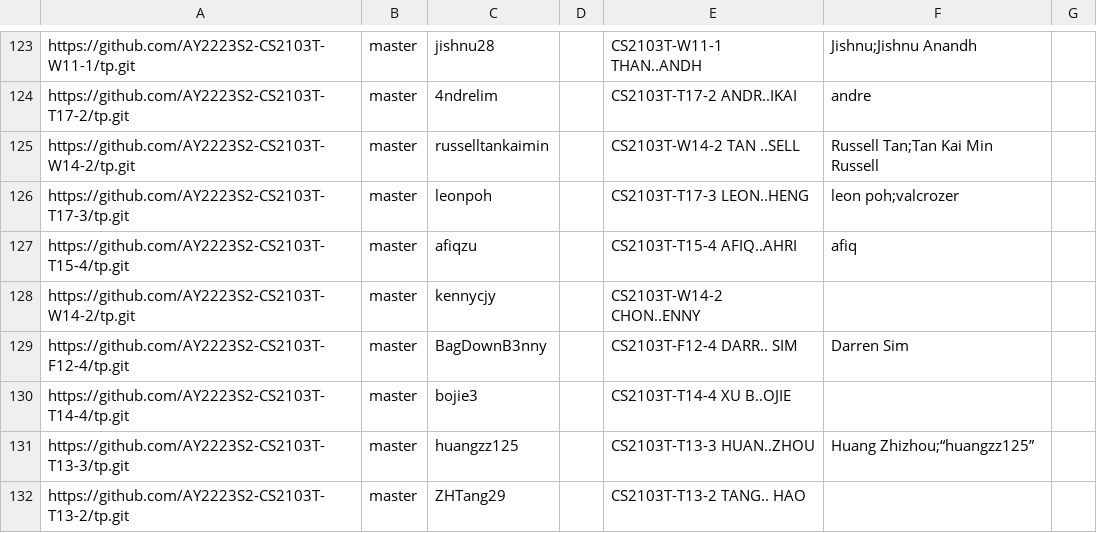
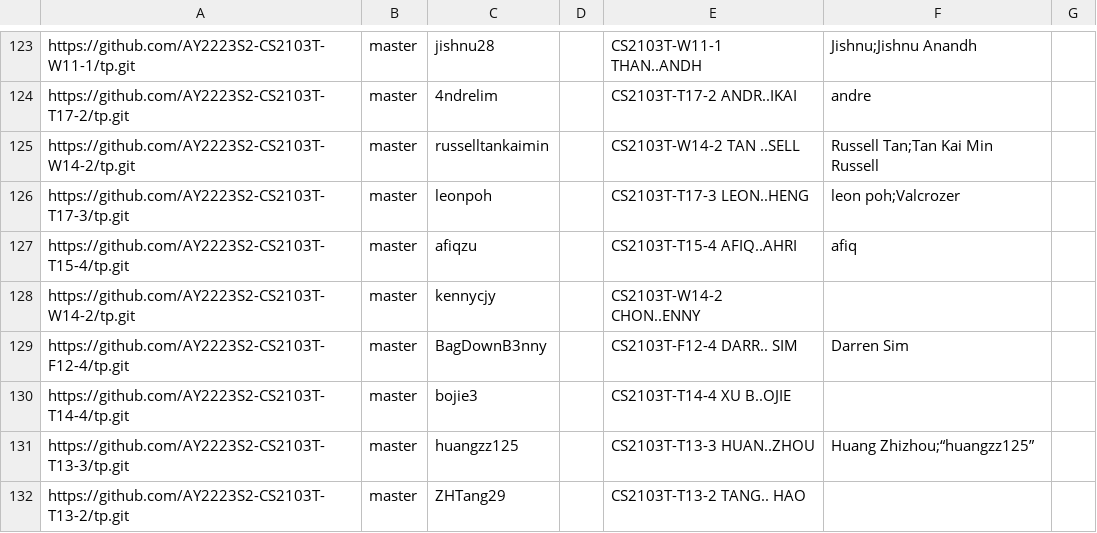
Before and after one commit to nus-cs2103-AY2223S2/tp-dashboard, a CSV file: configs/author-config.csv, drawn as a sheet; only a part is shown, gaps mark what is left out.

Commit message:
Update configs

```diff
--- a/configs/author-config.csv
+++ b/configs/author-config.csv
@@ -125,3 +125,3 @@ https://github.com/AY2223S2-CS2103T-T17-2/tp.git,master,4ndrelim,,CS2103T-T17-2
 https://github.com/AY2223S2-CS2103T-W14-2/tp.git,master,russelltankaimin,,CS2103T-W14-2 TAN ..SELL,Russell Tan;Tan Kai Min Russell,
-https://github.com/AY2223S2-CS2103T-T17-3/tp.git,master,leonpoh,,CS2103T-T17-3 LEON..HENG,leon poh;valcrozer,
+https://github.com/AY2223S2-CS2103T-T17-3/tp.git,master,leonpoh,,CS2103T-T17-3 LEON..HENG,leon poh;Valcrozer,
 https://github.com/AY2223S2-CS2103T-T15-4/tp.git,master,afiqzu,,CS2103T-T15-4 AFIQ..AHRI,afiq,
```
